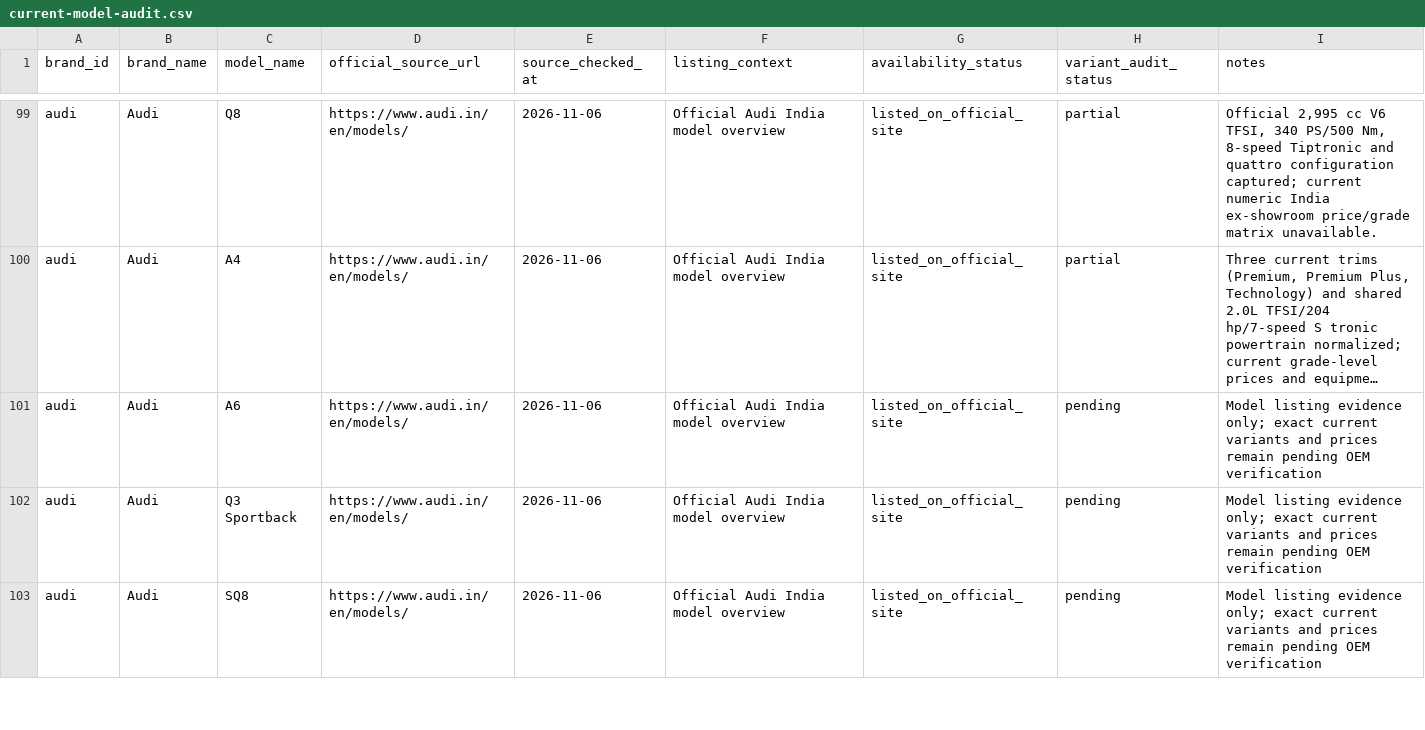
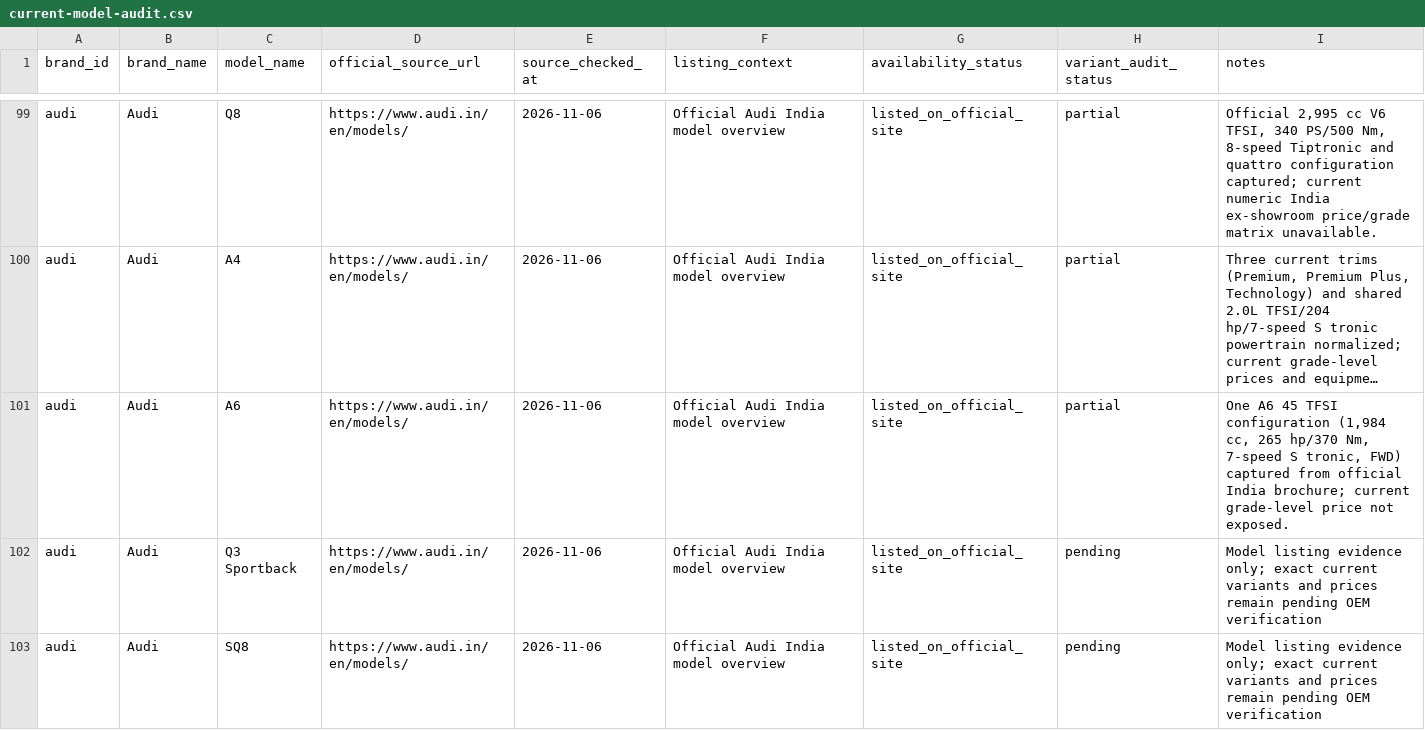
Before and after one commit to itrunks/motivo, a CSV file: data/current-model-audit.csv, drawn as a sheet; only a part is shown, gaps mark what is left out; long unchanged cells end in …; the diff names each change by its address in the sheet, - before the commit and + after, or states it on an @@ line.

Commit message:
data: mark Audi A6 partial

```diff
--- a/data/current-model-audit.csv
+++ b/data/current-model-audit.csv
-H101 (variant_audit_status): pending
+H101 (variant_audit_status): partial
-I101 (notes): Model listing evidence only; exact current variants and prices remain pending OEM verification
+I101 (notes): One A6 45 TFSI configuration (1,984 cc, 265 hp/370 Nm, 7-speed S tronic, FWD) captured from official India brochure; current grade-level price not exposed.
```
